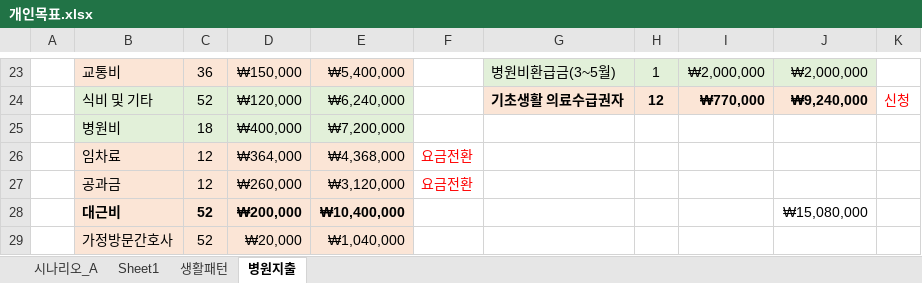
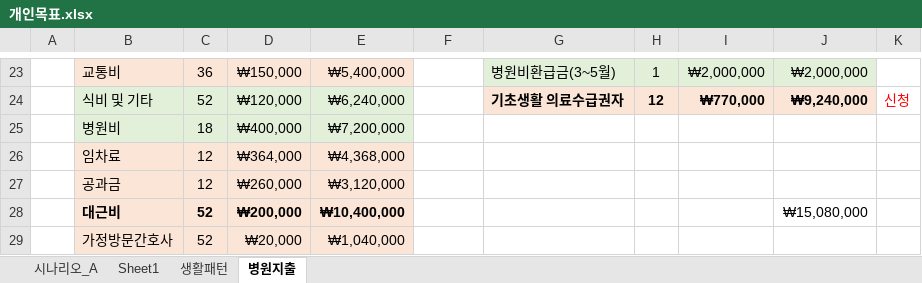
Before and after one commit to sbg613/MyStock, an Excel workbook: 개인목표.xlsx, sheet 병원지출, drawn as a sheet; only a part is shown, gaps mark what is left out; values as stored, in another font and other column widths than the file's, no borders; the diff covers the shown part only; the diff names each change by its address in the sheet, - before the commit and + after, or states it on an @@ line.

```diff
--- a/개인목표.xlsx (sheet 병원지출)
+++ b/개인목표.xlsx (sheet 병원지출)
-F26:F27: 요금전환
+F26:F27: (empty)
```
Also changed, not shown: 2 removed rows and 10 edited cells elsewhere in this sheet.
